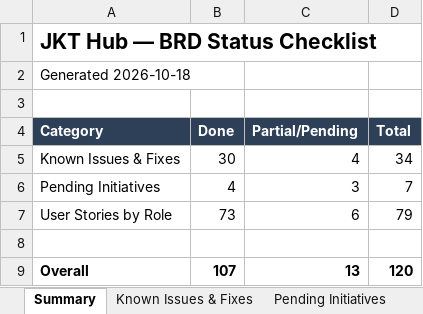
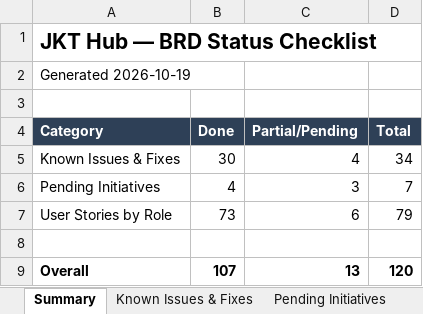
Before and after one commit to dammyjay/edtech_new, an Excel workbook: docs/jkthub-brd-status-checklist.xlsx, sheet Summary, drawn as a sheet; values as stored, in another font and other column widths than the file's, no borders; the diff names each change by its address in the sheet, - before the commit and + after, or states it on an @@ line.

```diff
--- a/docs/jkthub-brd-status-checklist.xlsx (sheet Summary)
+++ b/docs/jkthub-brd-status-checklist.xlsx (sheet Summary)
-A2 (Category): Generated 2026-10-18
+A2 (Category): Generated 2026-10-19
```
Also changed, not shown: sheet Pending Initiatives.
